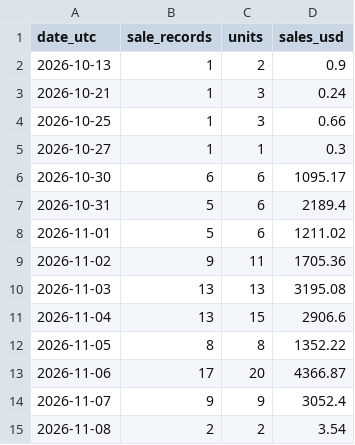
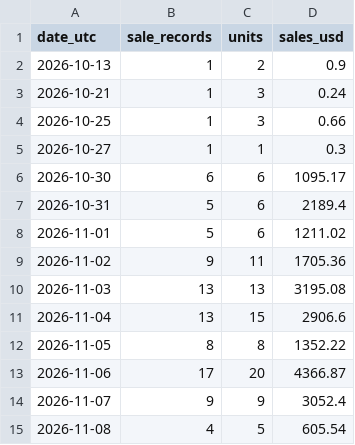
Before and after one commit to hanshanley/pokemon-tcg, a CSV file: reports/individual-sales/daily-sales.csv, drawn as a sheet.

```diff
--- a/reports/individual-sales/daily-sales.csv
+++ b/reports/individual-sales/daily-sales.csv
@@ -14,2 +14,2 @@
 "2026-11-07","9","9","3052.4"
-"2026-11-08","2","2","3.54"
+"2026-11-08","4","5","605.54"
```
Also changed, not shown: reports/individual-sales/pokemon-daily.csv, reports/individual-sales/transactions.csv, 1 other file.
